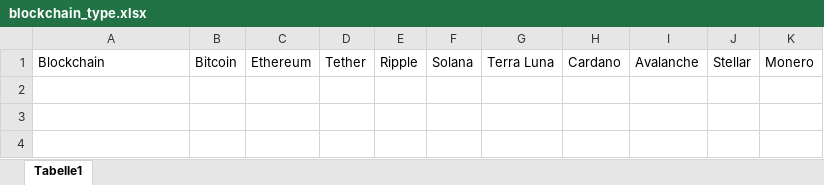
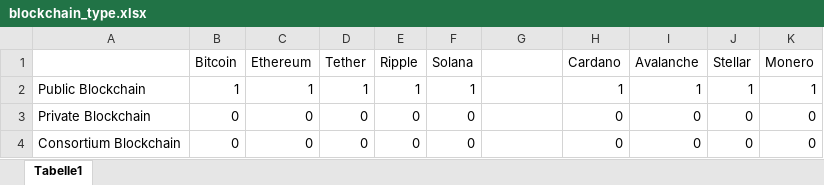
Before and after one commit to akotsovo/ASIM-Coins, an Excel workbook: data/hand/excel/blockchain_type.xlsx, sheet Tabelle1, drawn as a sheet; values as stored, in another font and other column widths than the file's, no borders; the diff names each change by its address in the sheet, - before the commit and + after, or states it on an @@ line.

```diff
--- a/data/hand/excel/blockchain_type.xlsx (sheet Tabelle1)
+++ b/data/hand/excel/blockchain_type.xlsx (sheet Tabelle1)
-A1: Blockchain
+A1: (empty)
-G1: Terra Luna
+G1: (empty)
+row 2: Public Blockchain | 1 | 1 | 1 | 1 | 1 |  | 1 | 1 | 1 | 1
+row 3: Private Blockchain | 0 | 0 | 0 | 0 | 0 |  | 0 | 0 | 0 | 0
+row 4: Consortium Blockchain | 0 | 0 | 0 | 0 | 0 |  | 0 | 0 | 0 | 0
```
Also changed, not shown: data/hand/excel/Consens.xlsx, data/hand/excel/exchange_listing.xlsx, 16 other files.
